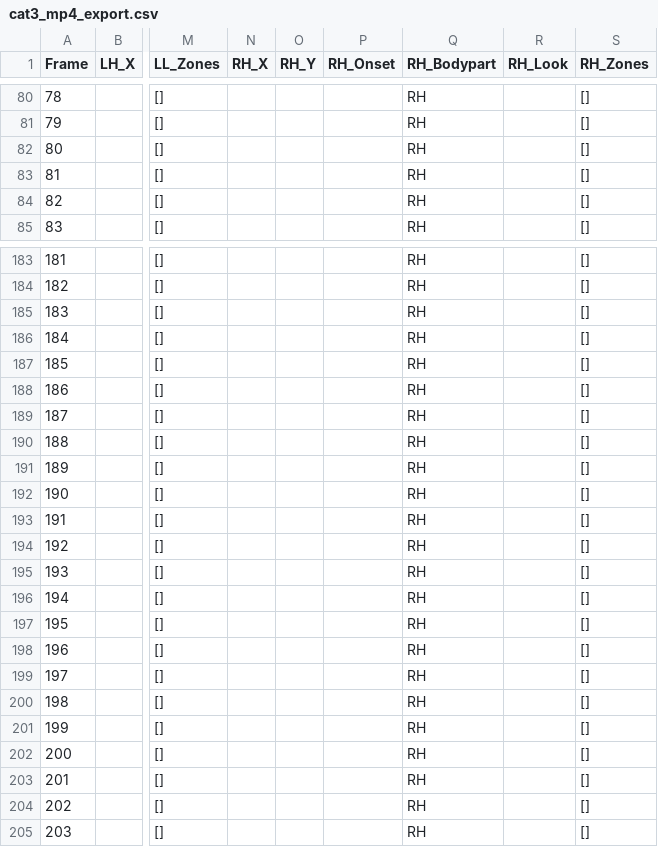
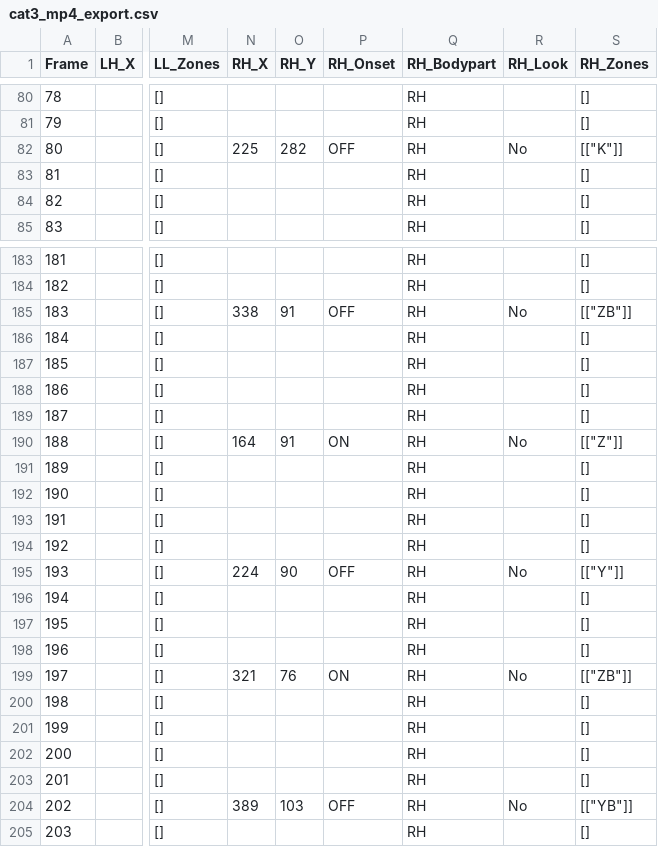
Before and after one commit to ctu-vras/touch-coder, a CSV file: Labeled_data/cat3_mp4/export/cat3_mp4_export.csv, drawn as a sheet; only a part is shown, gaps mark what is left out; the diff covers the shown part only; the diff names each change by its address in the sheet, - before the commit and + after, or states it on an @@ line.

```diff
--- a/Labeled_data/cat3_mp4/export/cat3_mp4_export.csv
+++ b/Labeled_data/cat3_mp4/export/cat3_mp4_export.csv
-N82 (RH_X): (empty)
+N82 (RH_X): 225
-O82 (RH_Y): (empty)
+O82 (RH_Y): 282
-P82 (RH_Onset): (empty)
+P82 (RH_Onset): OFF
-R82 (RH_Look): (empty)
+R82 (RH_Look): No
-S82 (RH_Zones): []
+S82 (RH_Zones): [["K"]]
-N185 (RH_X): (empty)
+N185 (RH_X): 338
-O185 (RH_Y): (empty)
+O185 (RH_Y): 91
-P185 (RH_Onset): (empty)
+P185 (RH_Onset): OFF
-R185 (RH_Look): (empty)
+R185 (RH_Look): No
-S185 (RH_Zones): []
+S185 (RH_Zones): [["ZB"]]
-N190 (RH_X): (empty)
+N190 (RH_X): 164
-O190 (RH_Y): (empty)
+O190 (RH_Y): 91
-P190 (RH_Onset): (empty)
+P190 (RH_Onset): ON
-R190 (RH_Look): (empty)
+R190 (RH_Look): No
-S190 (RH_Zones): []
+S190 (RH_Zones): [["Z"]]
-N195 (RH_X): (empty)
+N195 (RH_X): 224
-O195 (RH_Y): (empty)
+O195 (RH_Y): 90
-P195 (RH_Onset): (empty)
+P195 (RH_Onset): OFF
-R195 (RH_Look): (empty)
+R195 (RH_Look): No
-S195 (RH_Zones): []
+S195 (RH_Zones): [["Y"]]
-N199 (RH_X): (empty)
+N199 (RH_X): 321
-O199 (RH_Y): (empty)
+O199 (RH_Y): 76
-P199 (RH_Onset): (empty)
+P199 (RH_Onset): ON
-R199 (RH_Look): (empty)
+R199 (RH_Look): No
-S199 (RH_Zones): []
+S199 (RH_Zones): [["ZB"]]
-N204 (RH_X): (empty)
+N204 (RH_X): 389
-O204 (RH_Y): (empty)
+O204 (RH_Y): 103
-P204 (RH_Onset): (empty)
+P204 (RH_Onset): OFF
-R204 (RH_Look): (empty)
+R204 (RH_Look): No
-S204 (RH_Zones): []
+S204 (RH_Zones): [["YB"]]
```
Also changed, not shown: 85 edited cells elsewhere in this file, 5 other files.
